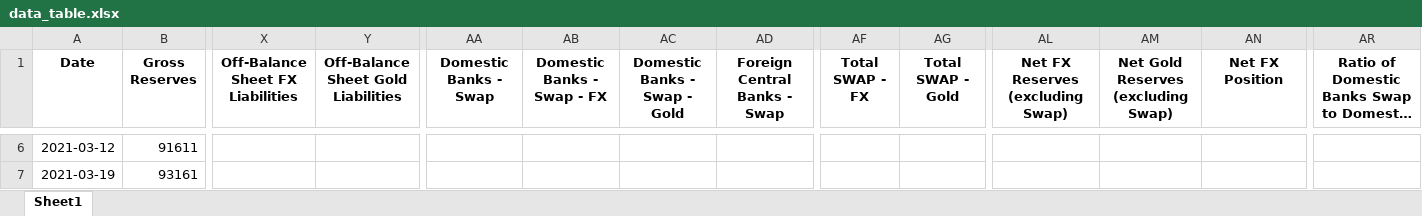
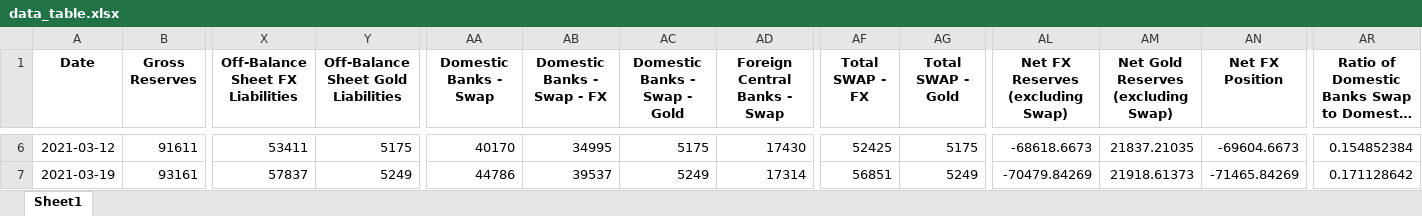
Before and after one commit to mb-reserves/mb-reserves.github.io, an Excel workbook: docs/data_table.xlsx, sheet Sheet1, drawn as a sheet; only a part is shown, gaps mark what is left out; long unchanged cells end in …; values as stored, in another font and other column widths than the file's, no borders; the diff covers the shown part only; the diff names each change by its address in the sheet, - before the commit and + after, or states it on an @@ line.

```diff
--- a/docs/data_table.xlsx (sheet Sheet1)
+++ b/docs/data_table.xlsx (sheet Sheet1)
-X6 (Off-Balance Sheet FX Liabilities): (empty)
+X6 (Off-Balance Sheet FX Liabilities): 53411
-Y6: (empty)
+Y6: 5175
-AA6 (Domestic Banks - Swap): (empty)
+AA6 (Domestic Banks - Swap): 40170
-AB6 (Domestic Banks - Swap - FX): (empty)
+AB6 (Domestic Banks - Swap - FX): 34995
-AC6 (Domestic Banks - Swap - Gold): (empty)
+AC6 (Domestic Banks - Swap - Gold): 5175
-AD6 (Foreign Central Banks - Swap): (empty)
+AD6 (Foreign Central Banks - Swap): 17430
-AF6 (Total SWAP - FX): (empty)
+AF6 (Total SWAP - FX): 52425
-AG6 (Total SWAP - Gold): (empty)
+AG6 (Total SWAP - Gold): 5175
-AL6 (Net FX Reserves (excluding Swap)): (empty)
+AL6 (Net FX Reserves (excluding Swap)): -68618.6673
-AM6: (empty)
+AM6: 21837.21035
-AN6 (Net FX Position): (empty)
+AN6 (Net FX Position): -69604.6673
-AR6: (empty)
+AR6: 0.154852384
-X7 (Off-Balance Sheet FX Liabilities): (empty)
+X7 (Off-Balance Sheet FX Liabilities): 57837
-Y7: (empty)
+Y7: 5249
-AA7 (Domestic Banks - Swap): (empty)
+AA7 (Domestic Banks - Swap): 44786
-AB7 (Domestic Banks - Swap - FX): (empty)
+AB7 (Domestic Banks - Swap - FX): 39537
-AC7 (Domestic Banks - Swap - Gold): (empty)
+AC7 (Domestic Banks - Swap - Gold): 5249
-AD7 (Foreign Central Banks - Swap): (empty)
+AD7 (Foreign Central Banks - Swap): 17314
-AF7 (Total SWAP - FX): (empty)
+AF7 (Total SWAP - FX): 56851
-AG7 (Total SWAP - Gold): (empty)
+AG7 (Total SWAP - Gold): 5249
-AL7 (Net FX Reserves (excluding Swap)): (empty)
+AL7 (Net FX Reserves (excluding Swap)): -70479.84269
-AM7: (empty)
+AM7: 21918.61373
-AN7 (Net FX Position): (empty)
+AN7 (Net FX Position): -71465.84269
-AR7: (empty)
+AR7: 0.171128642
```
Also changed, not shown: 975 edited cells elsewhere in this sheet, docs/Tablo.xlsx, 3 other files.
